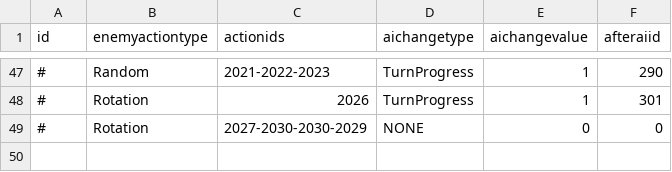
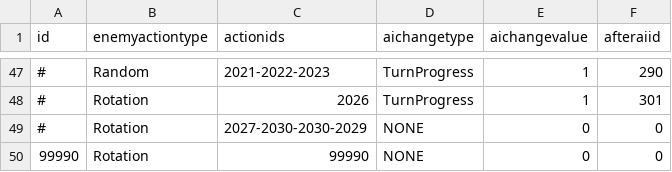
Before and after one commit to yamashita8655/STSLike, a CSV file: Assets/Resources/Csv/enemyaitable.csv, drawn as a sheet; only a part is shown, gaps mark what is left out; the diff names each change by its address in the sheet, - before the commit and + after, or states it on an @@ line.

```diff
--- a/Assets/Resources/Csv/enemyaitable.csv
+++ b/Assets/Resources/Csv/enemyaitable.csv
+row 50: 99990 | Rotation | 99990 | NONE | 0 | 0
```
Also changed, not shown: Assets/Resources/Csv/actiontable2.csv, Assets/Resources/Csv/enemylottable.csv, 10 other files.
